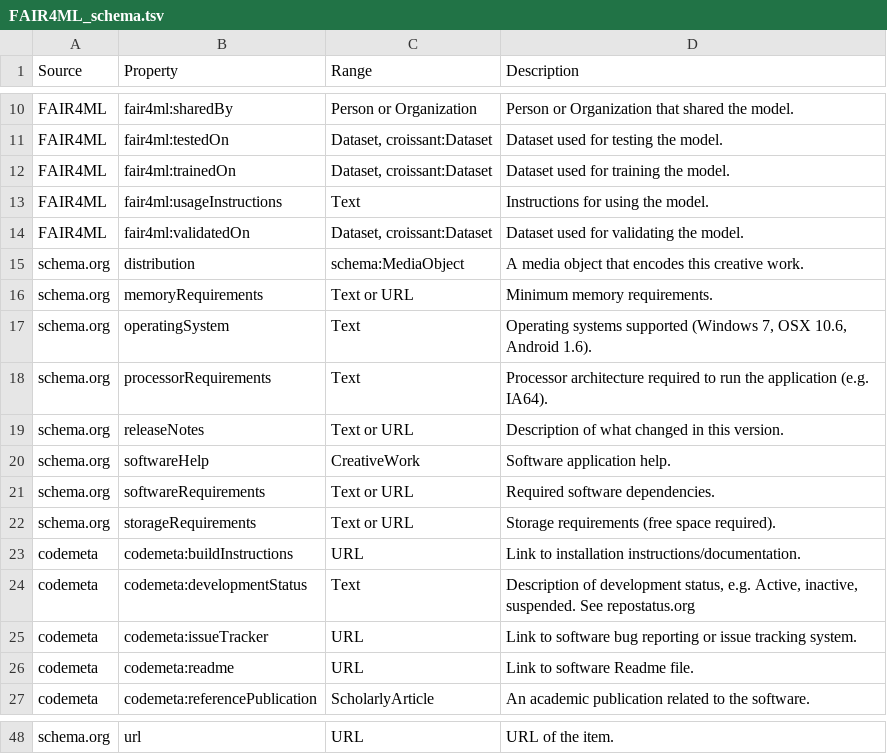
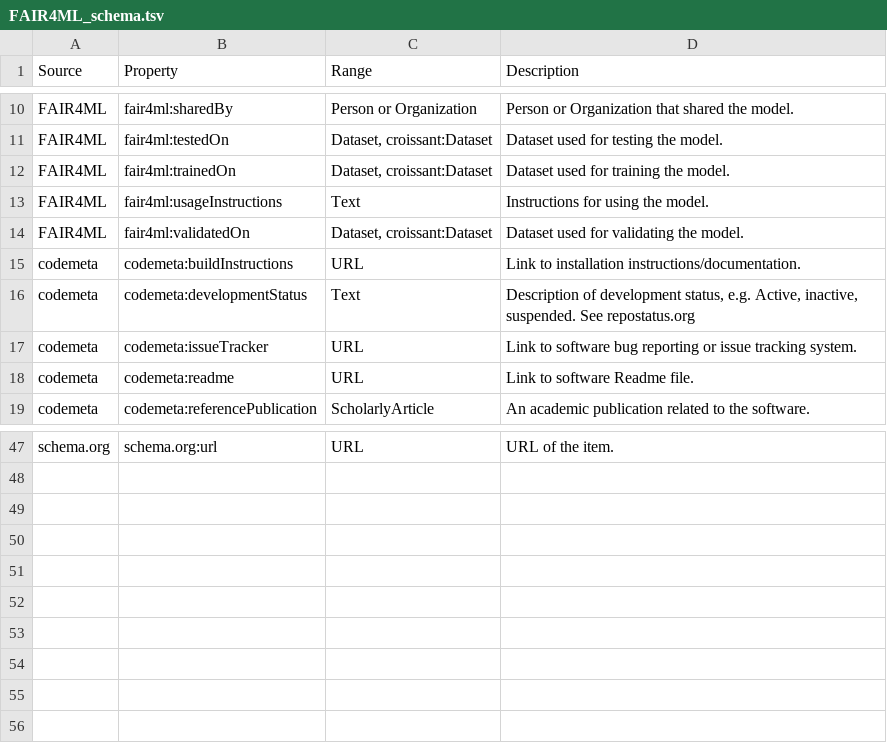
Before and after one commit to zbmed-semtec/mlentory-etl-pipeline, a TSV file: data/configuration/hf/transform/FAIR4ML_schema.tsv, drawn as a sheet; only a part is shown, gaps mark what is left out; removed rows and columns are numbered as before the commit, all else as after; the diff covers the shown part only; the diff names each change by its address in the sheet, - before the commit and + after, or states it on an @@ line.

Commit message:
✨ Update FAIR4ML schema to align schema.org properties with correct prefixes and improve clarity of metadata definitions.

```diff
--- a/data/configuration/hf/transform/FAIR4ML_schema.tsv
+++ b/data/configuration/hf/transform/FAIR4ML_schema.tsv
-row 15: schema.org | distribution | schema:MediaObject | A media object that encodes this creative work.
-row 16: schema.org | memoryRequirements | Text or URL | Minimum memory requirements.
-row 17: schema.org | operatingSystem | Text | Operating systems supported (Windows 7, OSX 10.6, Android 1.6).
-row 18: schema.org | processorRequirements | Text | Processor architecture required to run the application (e.g. IA64).
-row 19: schema.org | releaseNotes | Text or URL | Description of what changed in this version.
-row 20: schema.org | softwareHelp | CreativeWork | Software application help.
-row 21: schema.org | softwareRequirements | Text or URL | Required software dependencies.
@@ row 22 moved to row 27: schema.org @@
-B47 (Property): url
+B47 (Property): schema.org:url
```
Also changed, not shown: 7 added rows, 1 removed row and 19 edited cells elsewhere in this file.
